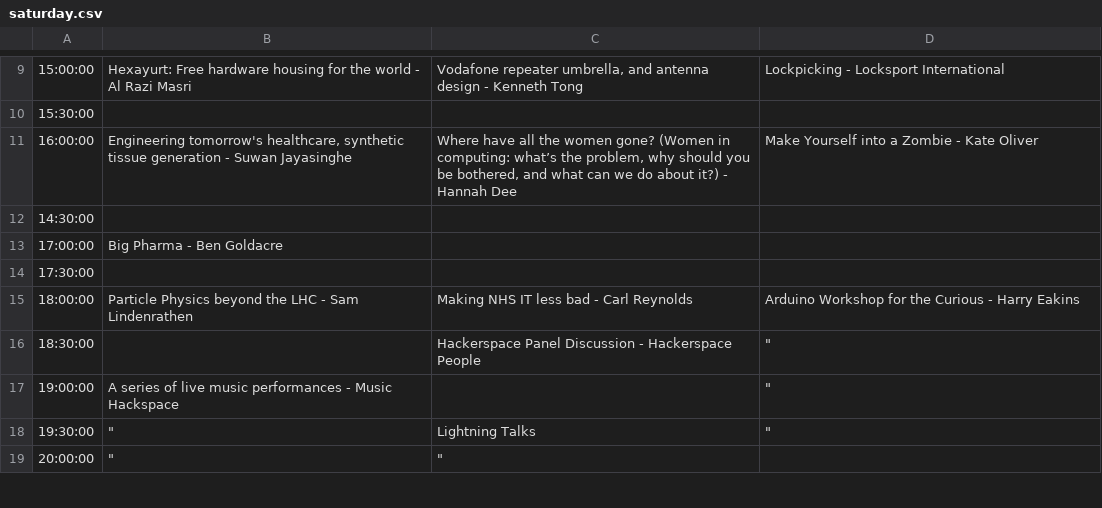
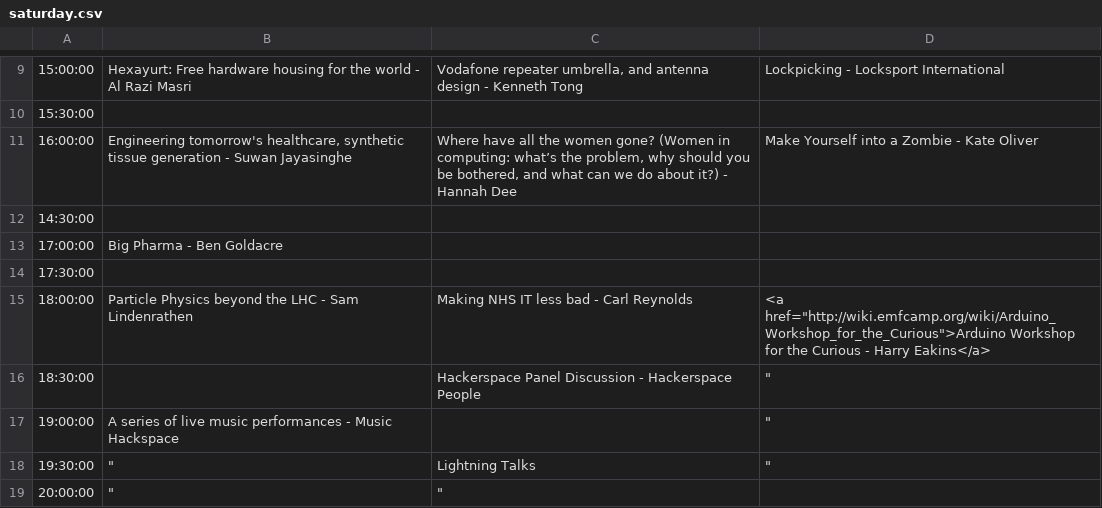
Before and after one commit to emfcamp/Website, a CSV file: talks/saturday.csv, drawn as a sheet; only a part is shown, gaps mark what is left out.

Commit message:
added link to harry's wiki page to talks and clarified tickets

```diff
--- a/talks/saturday.csv
+++ b/talks/saturday.csv
@@ -14,3 +14,3 @@
 17:30:00,,,
-18:00:00,Particle Physics beyond the LHC - Sam Lindenrathen,Making NHS IT less bad - Carl Reynolds,Arduino Workshop for the Curious - Harry Eakins
+18:00:00,Particle Physics beyond the LHC - Sam Lindenrathen,Making NHS IT less bad - Carl Reynolds,<a href="http://wiki.emfcamp.org/wiki/Arduino_Workshop_for_the_Curious">Arduino Workshop for the Curious - Harry Eakins</a>
 18:30:00,,Hackerspace Panel Discussion - Hackerspace People,""""
```
Also changed, not shown: 3 other files.
